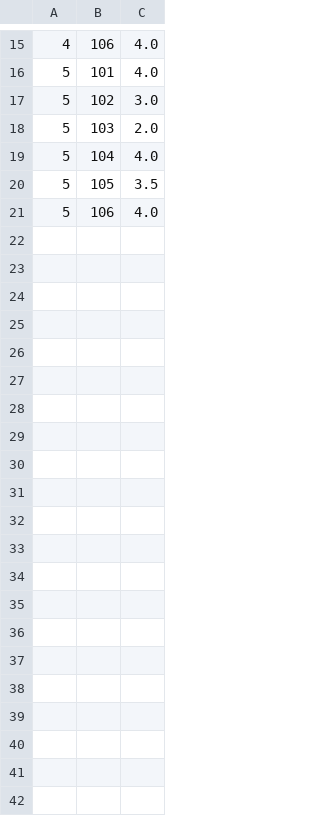
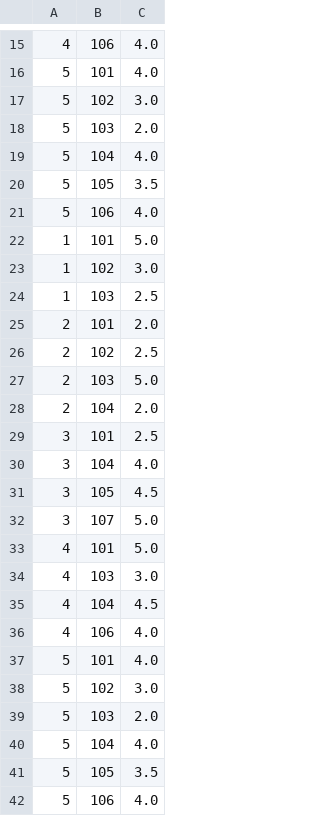
Before and after one commit to lorenmh/coen281, a CSV file: sample_input.csv, drawn as a sheet; only a part is shown, gaps mark what is left out; the diff names each change by its address in the sheet, - before the commit and + after, or states it on an @@ line.

```diff
--- a/sample_input.csv
+++ b/sample_input.csv
+row 22: 1 | 101 | 5.0
+row 23: 1 | 102 | 3.0
+row 24: 1 | 103 | 2.5
+row 25: 2 | 101 | 2.0
+row 26: 2 | 102 | 2.5
+row 27: 2 | 103 | 5.0
+row 28: 2 | 104 | 2.0
+row 29: 3 | 101 | 2.5
+row 30: 3 | 104 | 4.0
+row 31: 3 | 105 | 4.5
+row 32: 3 | 107 | 5.0
+row 33: 4 | 101 | 5.0
+row 34: 4 | 103 | 3.0
+row 35: 4 | 104 | 4.5
+row 36: 4 | 106 | 4.0
+row 37: 5 | 101 | 4.0
+row 38: 5 | 102 | 3.0
+row 39: 5 | 103 | 2.0
+row 40: 5 | 104 | 4.0
+row 41: 5 | 105 | 3.5
+row 42: 5 | 106 | 4.0
```
Also changed, not shown: 1 other file.
